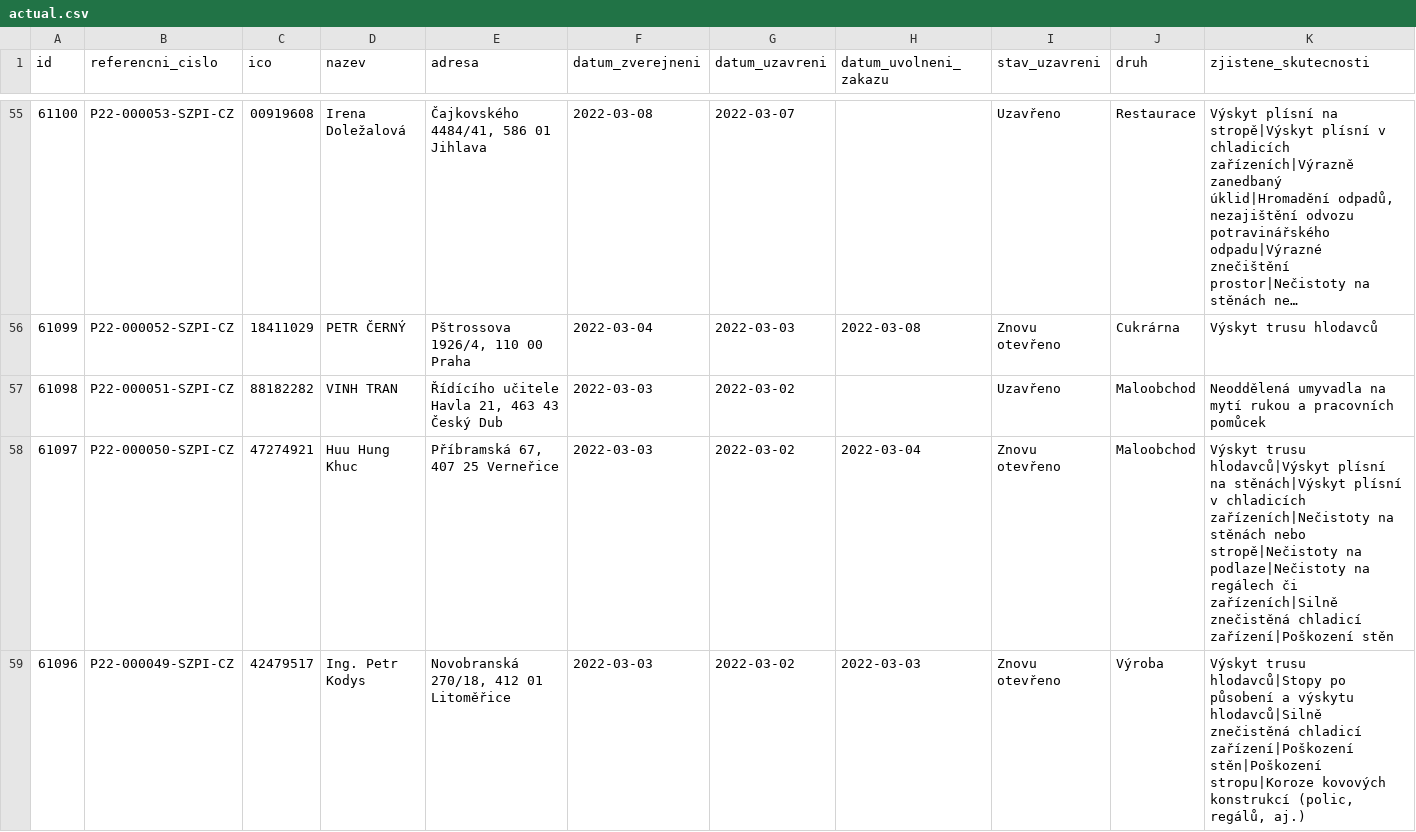
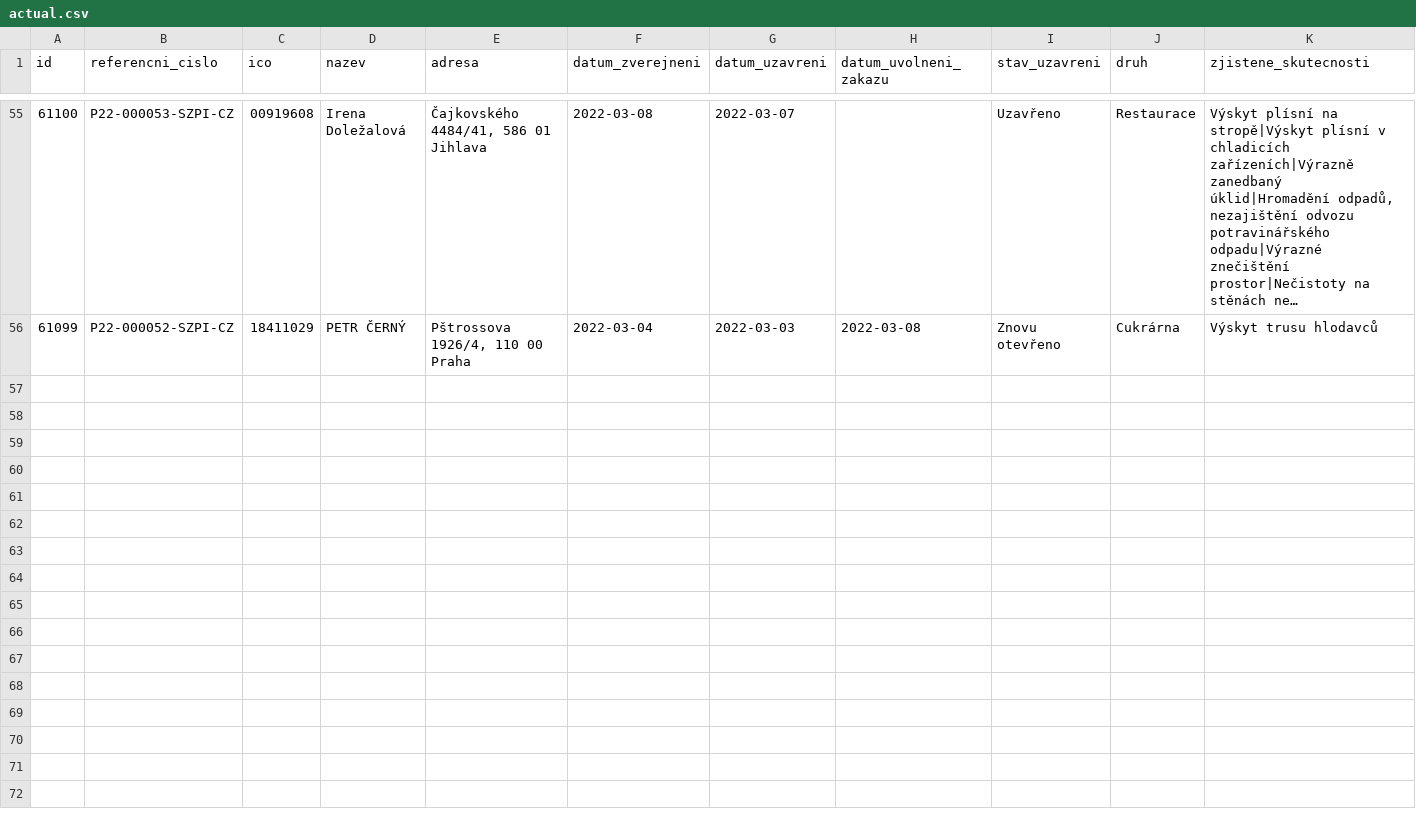
Before and after one commit to jandolezal/potraviny, a CSV file: data/actual.csv, drawn as a sheet; only a part is shown, gaps mark what is left out; long unchanged cells end in …; the diff names each change by its address in the sheet, - before the commit and + after, or states it on an @@ line.

```diff
--- a/data/actual.csv
+++ b/data/actual.csv
-row 57: 61098 | P22-000051-SZPI-CZ | 88182282 | VINH TRAN | Řídícího učitele Havla 21, 463 43 Český Dub | 2022-03-03 | 2022-03-02 |  | Uzavřeno | Maloobchod | Neoddělená umyvadla na mytí rukou a pracovních pomůcek
-row 58: 61097 | P22-000050-SZPI-CZ | 47274921 | Huu Hung Khuc | Příbramská 67, 407 25 Verneřice | 2022-03-03 | 2022-03-02 | 2022-03-04 | Znovu otevřeno | Maloobchod | Výskyt trusu hlodavců|Výskyt plísní na stěnách|Výskyt plísní v chladicích zařízeních|Nečistoty na stěnách nebo stropě|Nečistoty na podlaze|Nečistoty na regálech či zařízeních|Silně znečistěná chladicí zařízení|Poškození stěn
-row 59: 61096 | P22-000049-SZPI-CZ | 42479517 | Ing. Petr Kodys | Novobranská 270/18, 412 01 Litoměřice | 2022-03-03 | 2022-03-02 | 2022-03-03 | Znovu otevřeno | Výroba | Výskyt trusu hlodavců|Stopy po působení a výskytu hlodavců|Silně znečistěná chladicí zařízení|Poškození stěn|Poškození stropu|Koroze kovových konstrukcí (polic, regálů, aj.)
```
Also changed, not shown: data/archive.csv.
